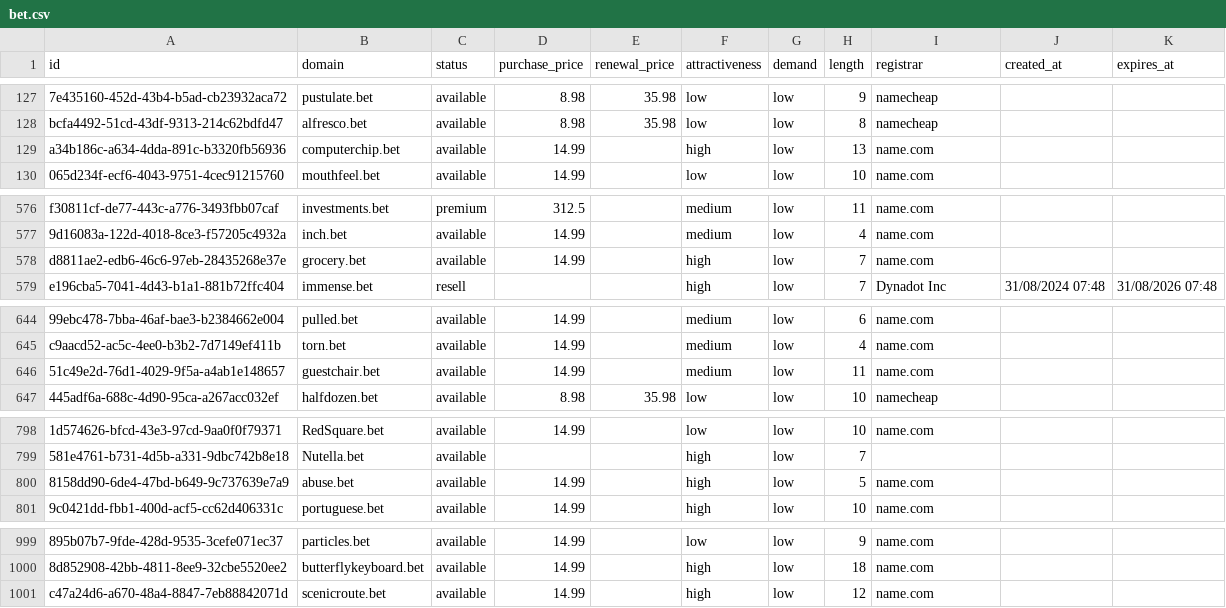
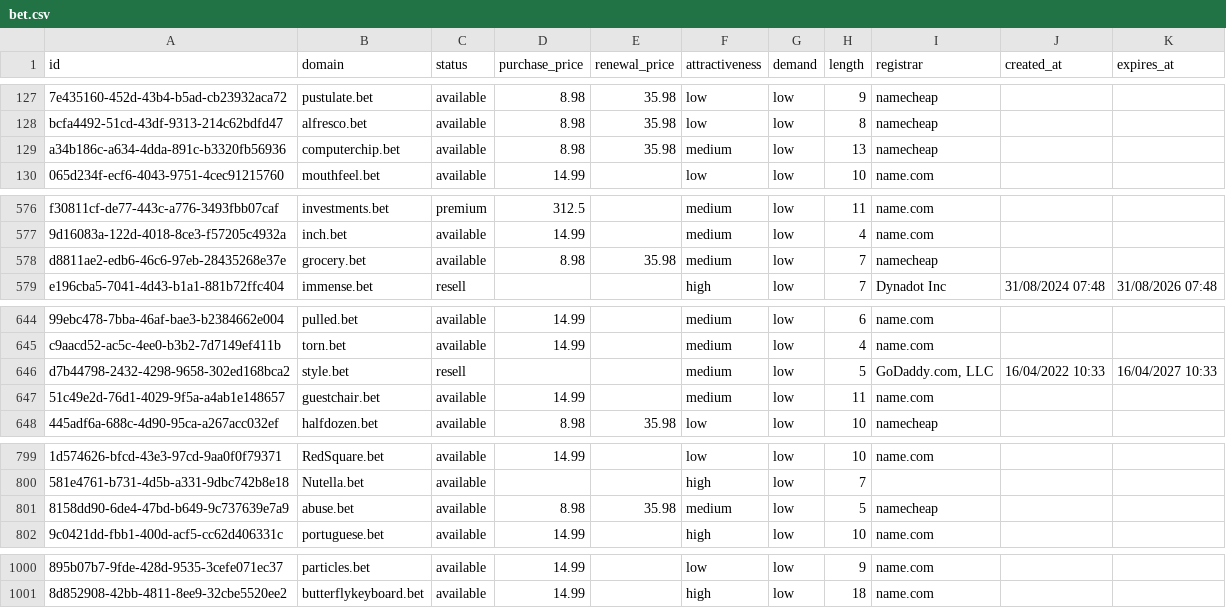
Before and after one commit to UniqueDomains/bet-oneword-domains, a CSV file: bet.csv, drawn as a sheet; only a part is shown, gaps mark what is left out; removed rows and columns are numbered as before the commit, all else as after; the diff names each change by its address in the sheet, - before the commit and + after, or states it on an @@ line.

Commit message:
Domains update

```diff
--- a/bet.csv
+++ b/bet.csv
-D129 (purchase_price): 14.99
+D129 (purchase_price): 8.98
-E129 (renewal_price): (empty)
+E129 (renewal_price): 35.98
-F129 (attractiveness): high
+F129 (attractiveness): medium
-I129 (registrar): name.com
+I129 (registrar): namecheap
-D578 (purchase_price): 14.99
+D578 (purchase_price): 8.98
-E578 (renewal_price): (empty)
+E578 (renewal_price): 35.98
-F578 (attractiveness): high
+F578 (attractiveness): medium
-I578 (registrar): name.com
+I578 (registrar): namecheap
+row 646: d7b44798-2432-4298-9658-302ed168bca2 | style.bet | resell |  |  | medium | low | 5 | GoDaddy.com, LLC | 16/04/2022 10:33 | 16/04/2027 10:33
-D801 (purchase_price): 14.99
+D801 (purchase_price): 8.98
-E801 (renewal_price): (empty)
+E801 (renewal_price): 35.98
-F801 (attractiveness): high
+F801 (attractiveness): medium
-I801 (registrar): name.com
+I801 (registrar): namecheap
-row 1001: c47a24d6-a670-48a4-8847-7eb88842071d | scenicroute.bet | available | 14.99 |  | high | low | 12 | name.com
```
Also changed, not shown: 4 other files.
